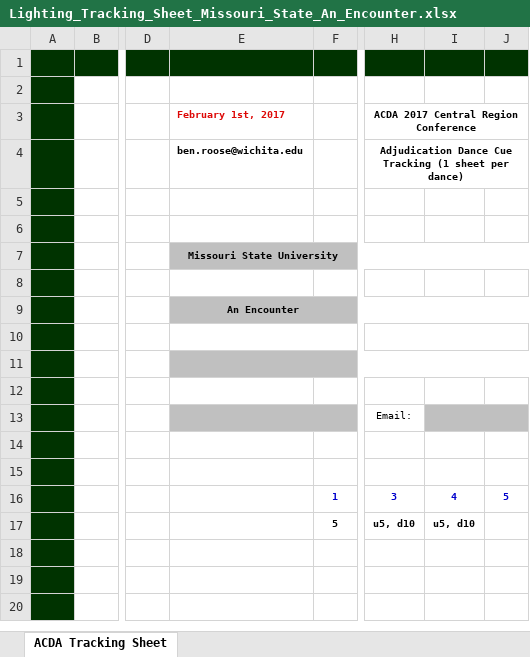
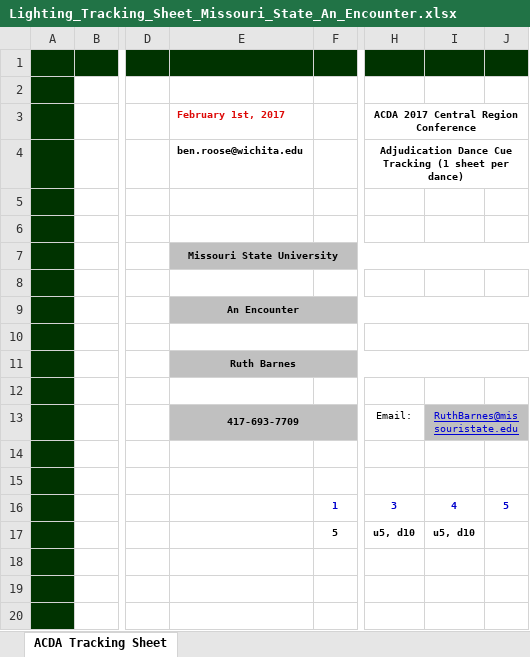
Before and after one commit to benroose/acda_archive, an Excel workbook: submission_forms/missouri_state_university/Lighting_Tracking_Sheet_Missouri_State_An_Encounter.xlsx, sheet ACDA Tracking Sheet, drawn as a sheet; only a part is shown, gaps mark what is left out; values as stored, in another font and other column widths than the file's, no borders; charts and pictures not drawn; the diff names each change by its address in the sheet, - before the commit and + after, or states it on an @@ line.

```diff
--- a/submission_forms/missouri_state_university/Lighting_Tracking_Sheet_Missouri_State_An_Encounter.xlsx (sheet ACDA Tracking Sheet)
+++ b/submission_forms/missouri_state_university/Lighting_Tracking_Sheet_Missouri_State_An_Encounter.xlsx (sheet ACDA Tracking Sheet)
-E11 (February 1st, 2017): (empty)
+E11 (February 1st, 2017): Ruth Barnes
-E13 (February 1st, 2017): (empty)
+E13 (February 1st, 2017): 417-693-7709
-I13: (empty)
+I13: RuthBarnes@missouristate.edu
```
Also changed, not shown: charts or pictures, 23 other files.
